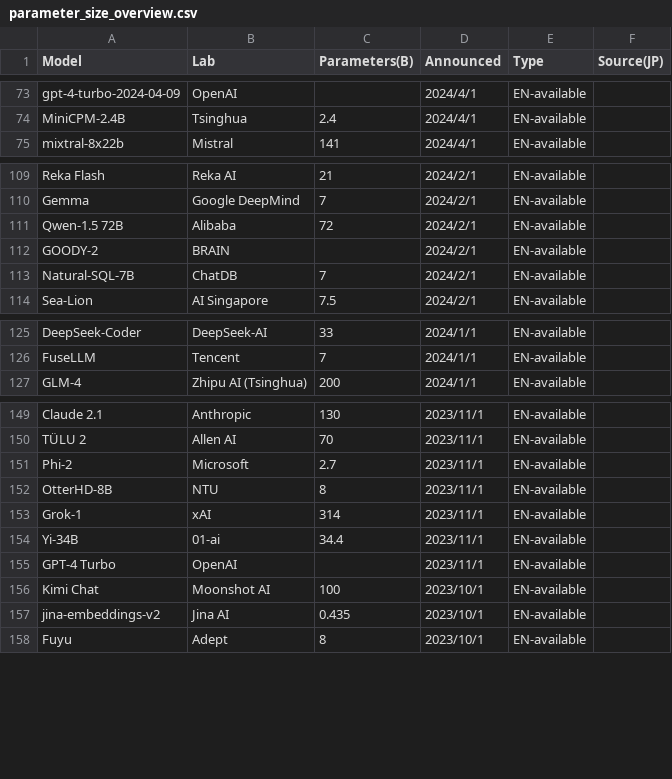
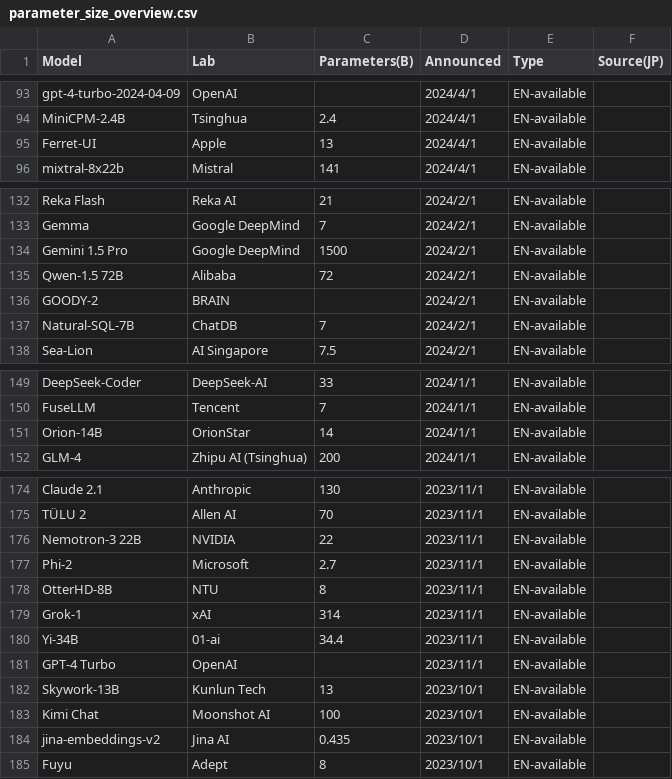
Before and after one commit to llm-jp/awesome-japanese-llm, a CSV file: figures/scripts/parameter_size_overview.csv, drawn as a sheet; only a part is shown, gaps mark what is left out; the diff covers the shown part only.

```diff
--- a/figures/scripts/parameter_size_overview.csv
+++ b/figures/scripts/parameter_size_overview.csv
@@ -74,2 +94,3 @@ gpt-4-turbo-2024-04-09,OpenAI,,2024/4/1,EN-available,
 MiniCPM-2.4B,Tsinghua,2.4,2024/4/1,EN-available,
+Ferret-UI,Apple,13,2024/4/1,EN-available,
 mixtral-8x22b,Mistral,141,2024/4/1,EN-available,
@@ -110,2 +133,3 @@ Reka Flash,Reka AI,21,2024/2/1,EN-available,
 Gemma,Google DeepMind,7,2024/2/1,EN-available,
+Gemini 1.5 Pro,Google DeepMind,1500,2024/2/1,EN-available,
 Qwen-1.5 72B,Alibaba,72,2024/2/1,EN-available,
@@ -126,2 +150,3 @@ DeepSeek-Coder,DeepSeek-AI,33,2024/1/1,EN-available,
 FuseLLM,Tencent,7,2024/1/1,EN-available,
+Orion-14B,OrionStar,14,2024/1/1,EN-available,
 GLM-4,Zhipu AI (Tsinghua),200,2024/1/1,EN-available,
@@ -150,2 +175,3 @@ Claude 2.1,Anthropic,130,2023/11/1,EN-available,
 TÜLU 2,Allen AI,70,2023/11/1,EN-available,
+Nemotron-3 22B,NVIDIA,22,2023/11/1,EN-available,
 Phi-2,Microsoft,2.7,2023/11/1,EN-available,
@@ -155,2 +181,3 @@ Yi-34B,01-ai,34.4,2023/11/1,EN-available,
 GPT-4 Turbo,OpenAI,,2023/11/1,EN-available,
+Skywork-13B,Kunlun Tech,13,2023/10/1,EN-available,
 Kimi Chat,Moonshot AI,100,2023/10/1,EN-available,
```
Also changed, not shown: 25 added rows, 1 removed row and 8 edited cells elsewhere in this file, 5 other files.
